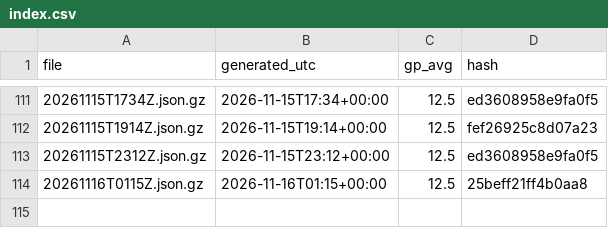
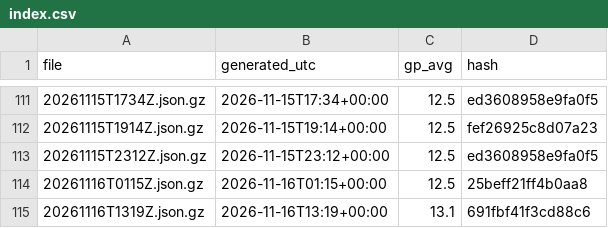
Before and after one commit to niksmdmarketing/NFLFutures, a CSV file: nba/2027/index.csv, drawn as a sheet; only a part is shown, gaps mark what is left out; the diff names each change by its address in the sheet, - before the commit and + after, or states it on an @@ line.

```diff
--- a/nba/2027/index.csv
+++ b/nba/2027/index.csv
+row 115: 20261116T1319Z.json.gz | 2026-11-16T13:19+00:00 | 13.1 | 691fbf41f3cd88c6
```
Also changed, not shown: 2026/index.csv, nba/rosters/index.csv, 7 other files.
